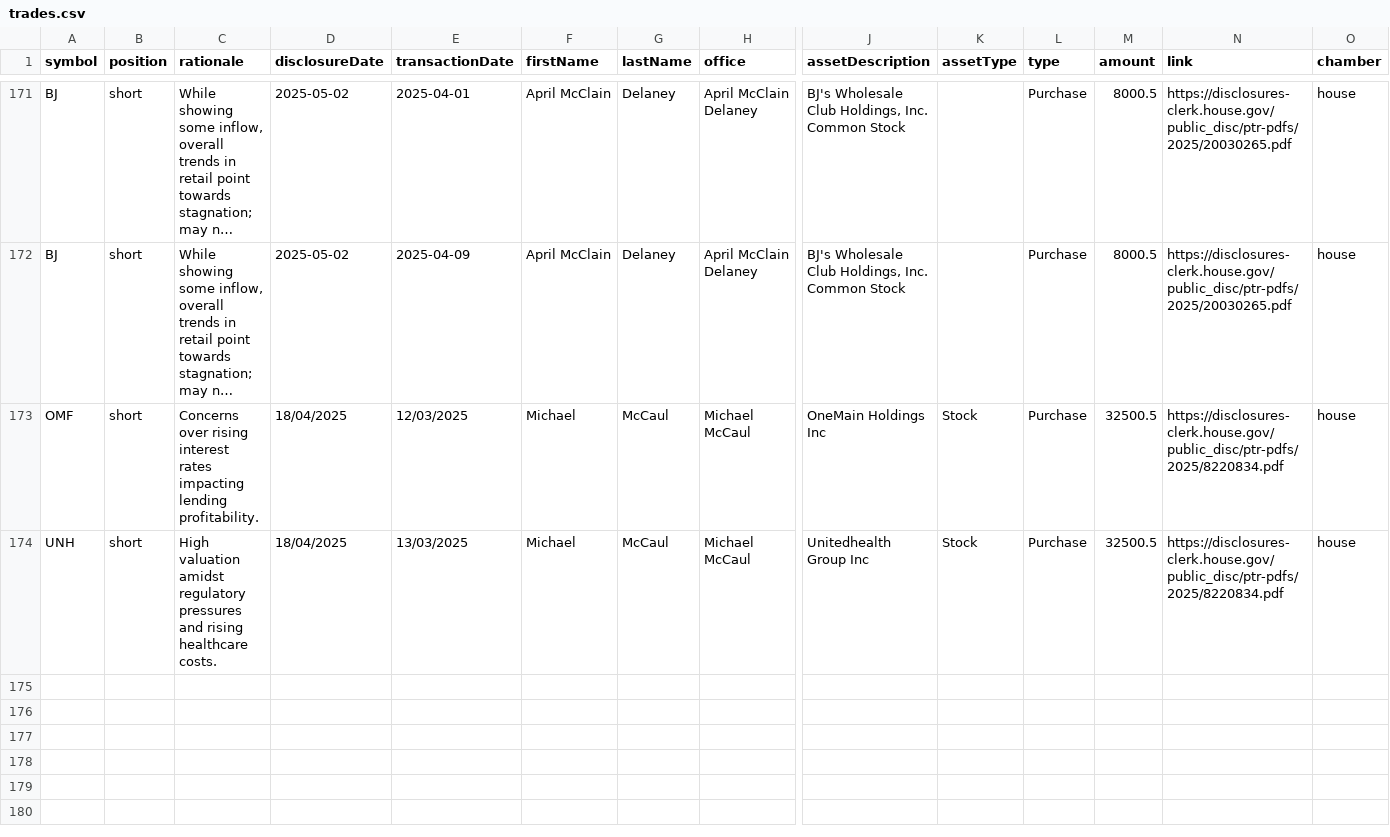
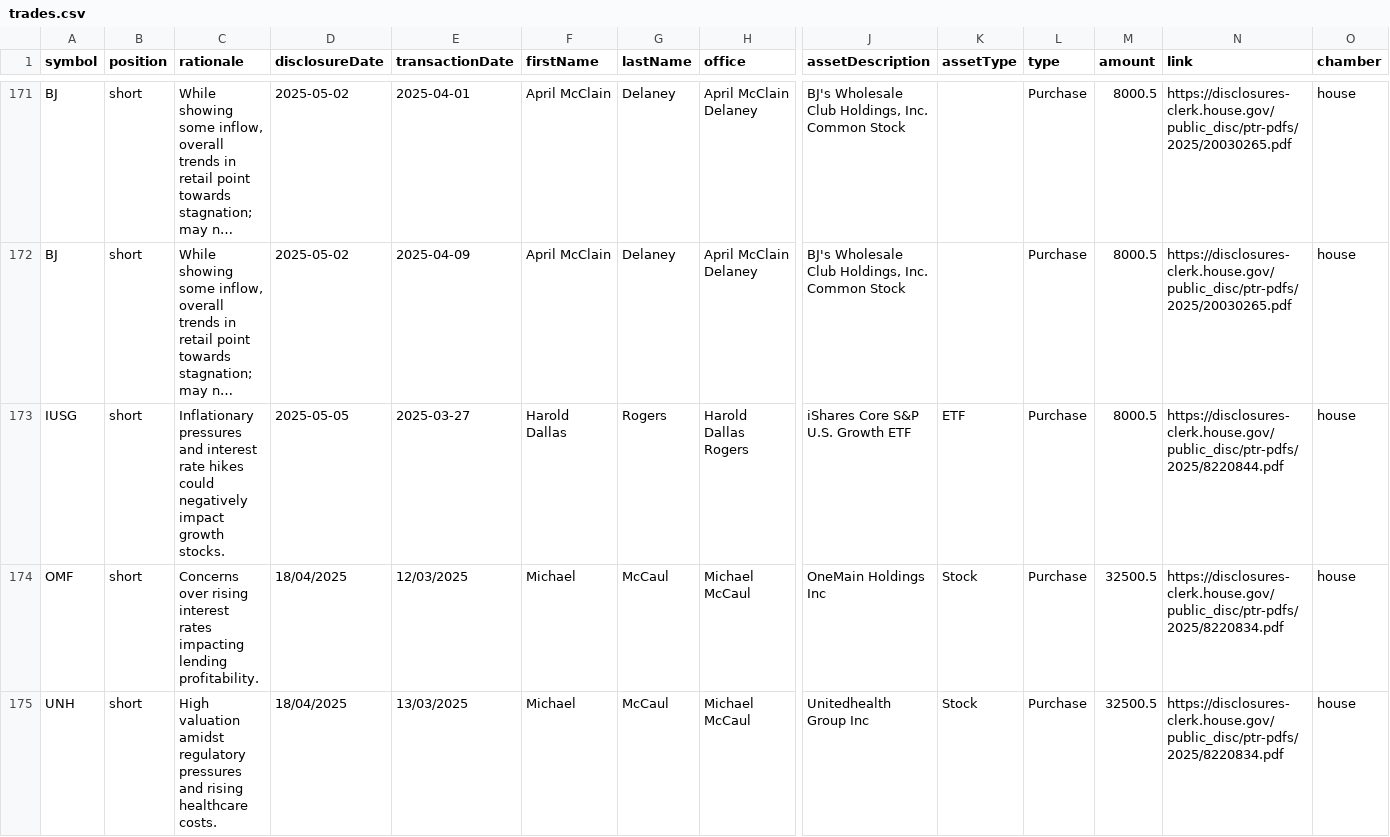
Before and after one commit to jamesgarza73/insider_bot, a CSV file: data/trades.csv, drawn as a sheet; only a part is shown, gaps mark what is left out; long unchanged cells end in …; rows hold the shown columns only; the diff names each change by its address in the sheet, - before the commit and + after, or states it on an @@ line.

Commit message:
Update trades 2025-05-05 17:08:16.949779

```diff
--- a/data/trades.csv
+++ b/data/trades.csv
+row 173: IUSG | short | Inflationary pressures and interest rate hikes could negatively impact growth stocks. | 2025-05-05 | 2025-03-27 | Harold Dallas | Rogers | Harold Dallas Rogers | iShares Core S&P U.S. Growth ETF | ETF | Purchase | 8000.5 | https://disclosures-clerk.house.gov/public_disc/ptr-pdfs/2025/8220844.pdf | house
```
